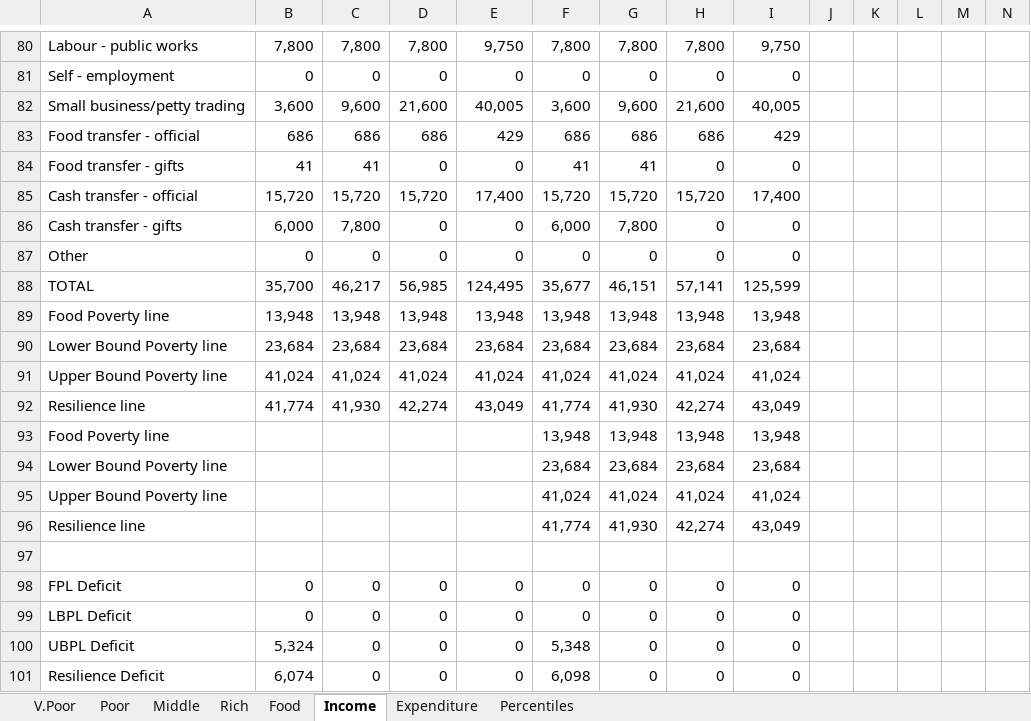
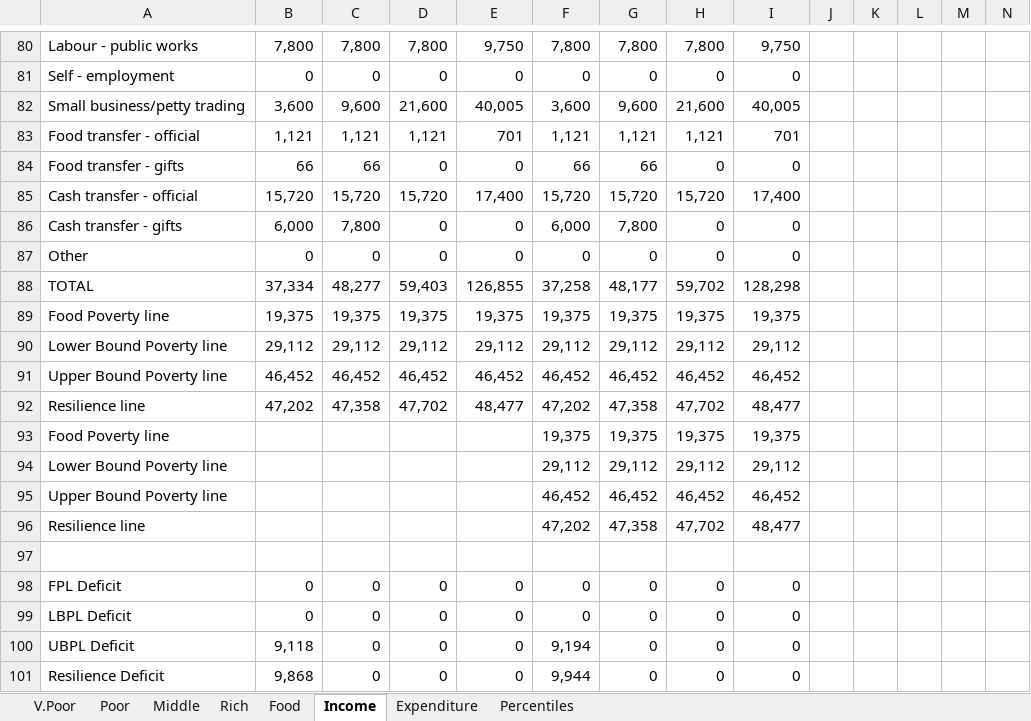
Before and after one commit to CharlesRethman/HEA-ZA-Spreadsheets, an Excel workbook: zaocc_0.xlsx, sheet Income, drawn as a sheet; only a part is shown, gaps mark what is left out; values as stored, in another font and other column widths than the file's, no borders; charts and pictures not drawn; removed rows and columns are numbered as before the commit, all else as after; rows hold the shown columns only; the diff covers the shown part only; the diff names each change by its address in the sheet, - before the commit and + after, or states it on an @@ line.

```diff
--- a/zaocc_0.xlsx (sheet Income)
+++ b/zaocc_0.xlsx (sheet Income)
-row 83: Food transfer - official | 686 | 686 | 686 | 429 | 686 | 686 | 686 | 429
+row 83: Food transfer - official | 1,121 | 1,121 | 1,121 | 701 | 1,121 | 1,121 | 1,121 | 701
-B84: 41
+B84: 66
-C84: 41
+C84: 66
-F84: 41
+F84: 66
-G84: 41
+G84: 66
-row 88: TOTAL | 35,700 | 46,217 | 56,985 | 124,495 | 35,677 | 46,151 | 57,141 | 125,599
-row 89: Food Poverty line | 13,948 | 13,948 | 13,948 | 13,948 | 13,948 | 13,948 | 13,948 | 13,948
-row 90: Lower Bound Poverty line | 23,684 | 23,684 | 23,684 | 23,684 | 23,684 | 23,684 | 23,684 | 23,684
-row 91: Upper Bound Poverty line | 41,024 | 41,024 | 41,024 | 41,024 | 41,024 | 41,024 | 41,024 | 41,024
-row 92: Resilience line | 41,774 | 41,930 | 42,274 | 43,049 | 41,774 | 41,930 | 42,274 | 43,049
-row 93: Food Poverty line |  |  |  |  | 13,948 | 13,948 | 13,948 | 13,948
-row 94: Lower Bound Poverty line |  |  |  |  | 23,684 | 23,684 | 23,684 | 23,684
-row 95: Upper Bound Poverty line |  |  |  |  | 41,024 | 41,024 | 41,024 | 41,024
-row 96: Resilience line |  |  |  |  | 41,774 | 41,930 | 42,274 | 43,049
+row 88: TOTAL | 37,334 | 48,277 | 59,403 | 126,855 | 37,258 | 48,177 | 59,702 | 128,298
+row 89: Food Poverty line | 19,375 | 19,375 | 19,375 | 19,375 | 19,375 | 19,375 | 19,375 | 19,375
+row 90: Lower Bound Poverty line | 29,112 | 29,112 | 29,112 | 29,112 | 29,112 | 29,112 | 29,112 | 29,112
+row 91: Upper Bound Poverty line | 46,452 | 46,452 | 46,452 | 46,452 | 46,452 | 46,452 | 46,452 | 46,452
+row 92: Resilience line | 47,202 | 47,358 | 47,702 | 48,477 | 47,202 | 47,358 | 47,702 | 48,477
+row 93: Food Poverty line |  |  |  |  | 19,375 | 19,375 | 19,375 | 19,375
+row 94: Lower Bound Poverty line |  |  |  |  | 29,112 | 29,112 | 29,112 | 29,112
+row 95: Upper Bound Poverty line |  |  |  |  | 46,452 | 46,452 | 46,452 | 46,452
+row 96: Resilience line |  |  |  |  | 47,202 | 47,358 | 47,702 | 48,477
-B100: 5,324
+B100: 9,118
-F100: 5,348
+F100: 9,194
-B101: 6,074
+B101: 9,868
-F101: 6,098
+F101: 9,944
```
Also changed, not shown: 3 added rows, 3 removed rows and 5 edited cells elsewhere in this sheet, sheet Percentiles, sheet Middle, sheet Rich, sheet Poor, sheet V.Poor, charts or pictures, zakhc_0.xlsx, zaolo_0.xlsx, 8 other files.
